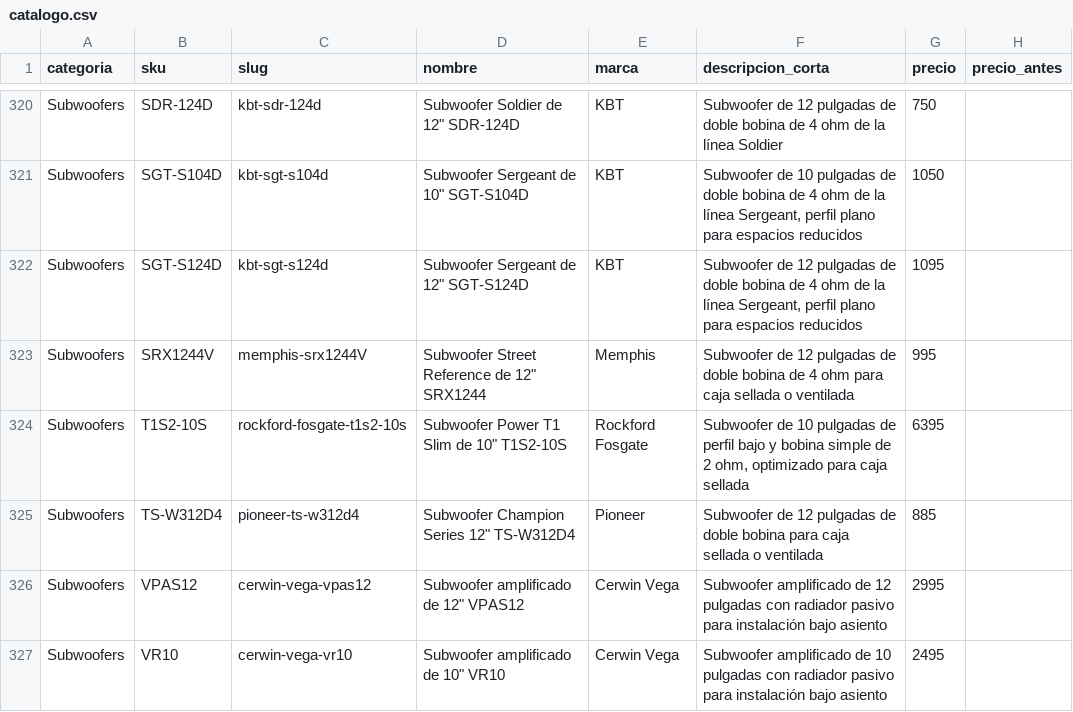
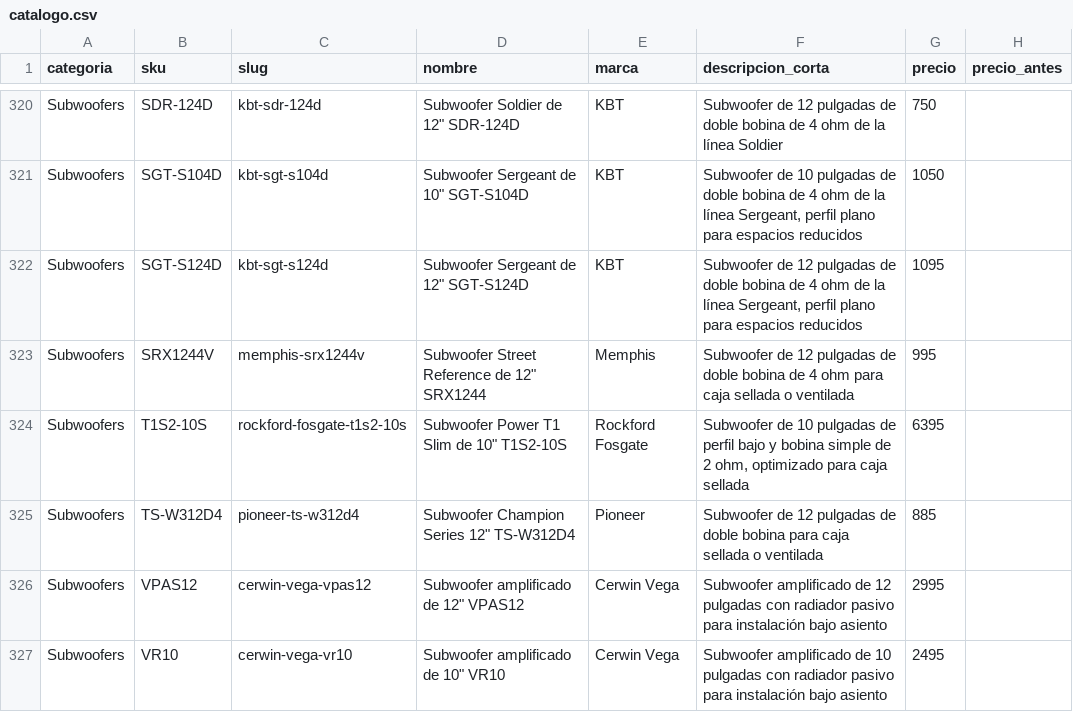
Before and after one commit to B4rr13nt0s/sonoro, a CSV file: data/source/catalogo.csv, drawn as a sheet; only a part is shown, gaps mark what is left out; the diff names each change by its address in the sheet, - before the commit and + after, or states it on an @@ line.

```diff
--- a/data/source/catalogo.csv
+++ b/data/source/catalogo.csv
-C323 (slug): memphis-srx1244V
+C323 (slug): memphis-srx1244v
```
Also changed, not shown: 1 other file.
